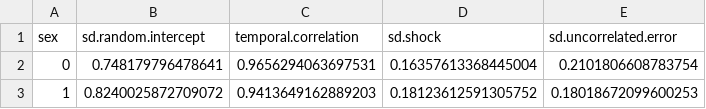
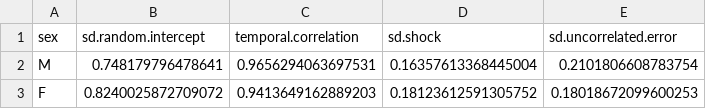
Before and after one commit to rivm-syso/A-Model-of-Individual-BMI-Trajectories, a CSV file: Output-Data/Individual-Trajectories-of-BMI.csv, drawn as a sheet.

```diff
--- a/Output-Data/Individual-Trajectories-of-BMI.csv
+++ b/Output-Data/Individual-Trajectories-of-BMI.csv
@@ -1,3 +1,3 @@
 sex,sd.random.intercept,temporal.correlation,sd.shock,sd.uncorrelated.error
-0,0.748179796478641,0.9656294063697531,0.16357613368445004,0.2101806608783754
-1,0.8240025872709072,0.9413649162889203,0.18123612591305752,0.18018672099600253
+M,0.748179796478641,0.9656294063697531,0.16357613368445004,0.2101806608783754
+F,0.8240025872709072,0.9413649162889203,0.18123612591305752,0.18018672099600253
```
Also changed, not shown: Output-Data/Population-Level-Distribution-of-BMI.csv, Output-Data/VZinfo.csv, 23 other files.
